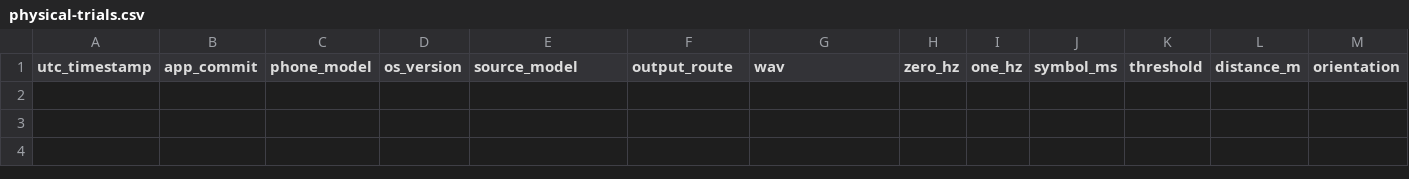
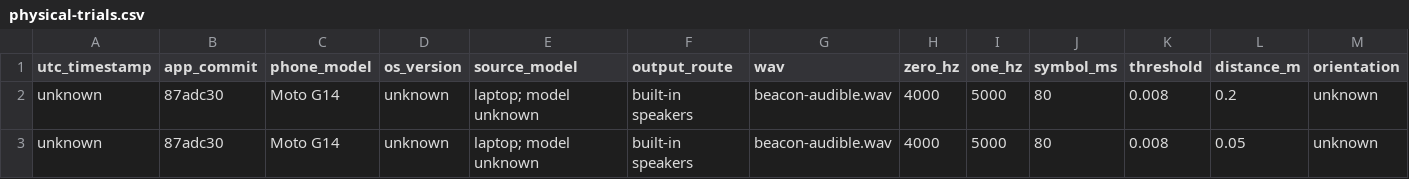
Before and after one commit to kevinbrowndc/acoustic_beacon, a CSV file: docs/physical-trials.csv, drawn as a sheet; only a part is shown; rows hold the shown columns only; the diff names each change by its address in the sheet, - before the commit and + after, or states it on an @@ line.

Commit message:
Add retained diagnostics for Moto G14 audible-channel investigation

```diff
--- a/docs/physical-trials.csv
+++ b/docs/physical-trials.csv
+row 2: unknown | 87adc30 | Moto G14 | unknown | laptop; model unknown | built-in speakers | beacon-audible.wav | 4000 | 5000 | 80 | 0.008 | 0.2 | unknown
+row 3: unknown | 87adc30 | Moto G14 | unknown | laptop; model unknown | built-in speakers | beacon-audible.wav | 4000 | 5000 | 80 | 0.008 | 0.05 | unknown
```
Also changed, not shown: 5 other files.
